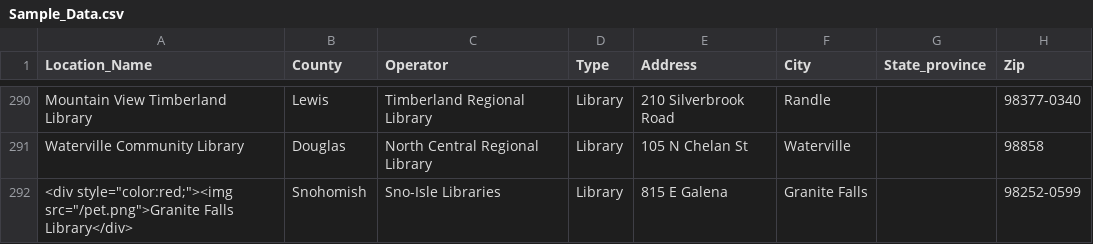
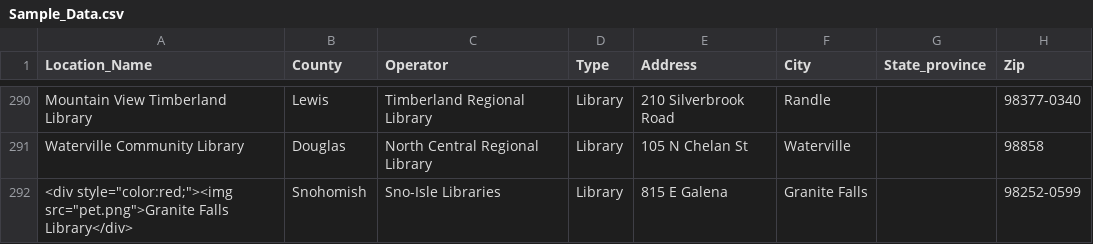
Before and after one commit to ssabba/cheyuk, a CSV file: Sample_Data.csv, drawn as a sheet; only a part is shown, gaps mark what is left out; the diff names each change by its address in the sheet, - before the commit and + after, or states it on an @@ line.

Commit message:
Update Sample_Data.csv

```diff
--- a/Sample_Data.csv
+++ b/Sample_Data.csv
-A292 (Location_Name): <div style="color:red;"><img src="/pet.png">Granite Falls Library</div>
+A292 (Location_Name): <div style="color:red;"><img src="pet.png">Granite Falls Library</div>
```
